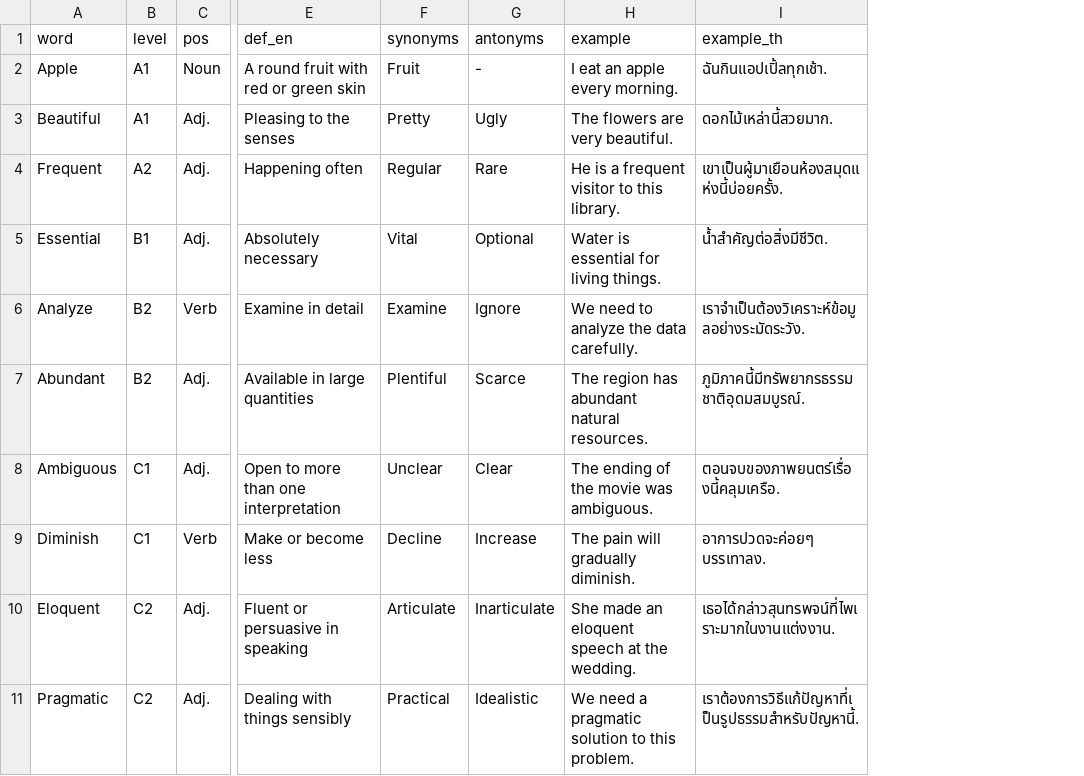
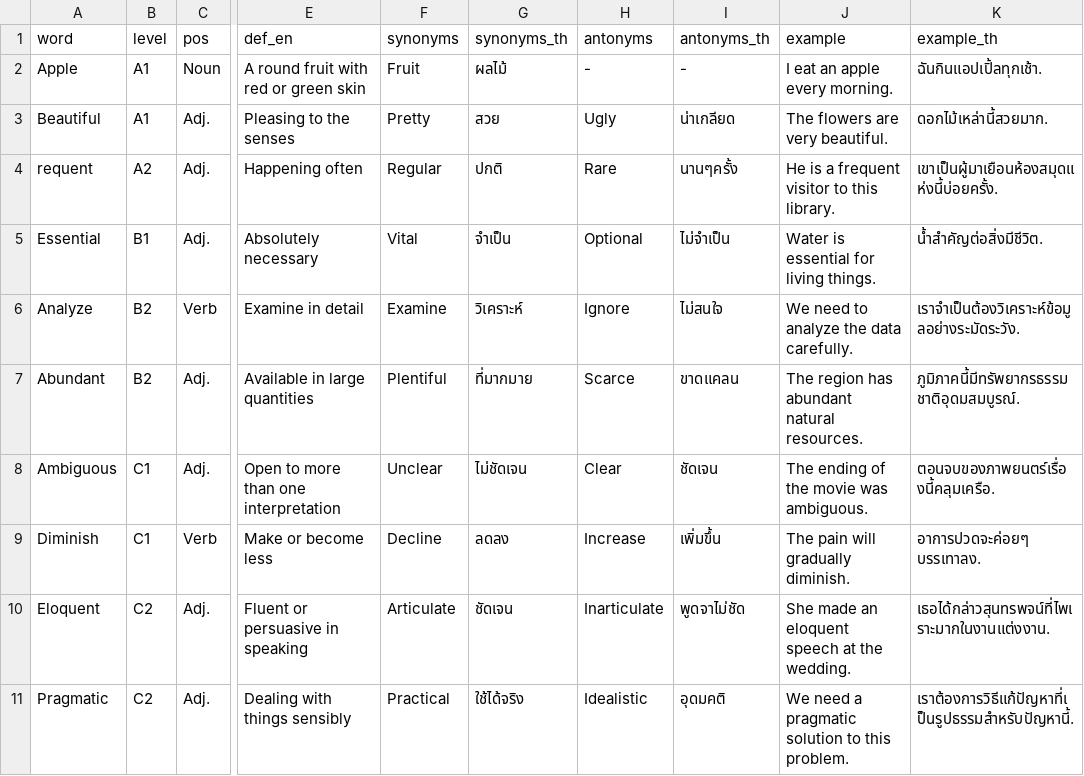
Before and after one commit to natthayasan-364/my-vocab-app-, a CSV file: vocab.csv, drawn as a sheet; only a part is shown, gaps mark what is left out; the diff names each change by its address in the sheet, - before the commit and + after, or states it on an @@ line.

Commit message:
Update vocab.csv

```diff
--- a/vocab.csv
+++ b/vocab.csv
+column G (synonyms_th), rows 2-11: ผลไม้ | สวย | ปกติ | จำเป็น | วิเคราะห์ | ที่มากมาย | ไม่ชัดเจน | ลดลง | ชัดเจน | ใช้ได้จริง
+column I (antonyms_th), rows 2-11: - | น่าเกลียด | นานๆครั้ง | ไม่จำเป็น | ไม่สนใจ | ขาดแคลน | ชัดเจน | เพิ่มขึ้น | พูดจาไม่ชัด | อุดมคติ
-A4 (word): Frequent
+A4 (word): requent
```
